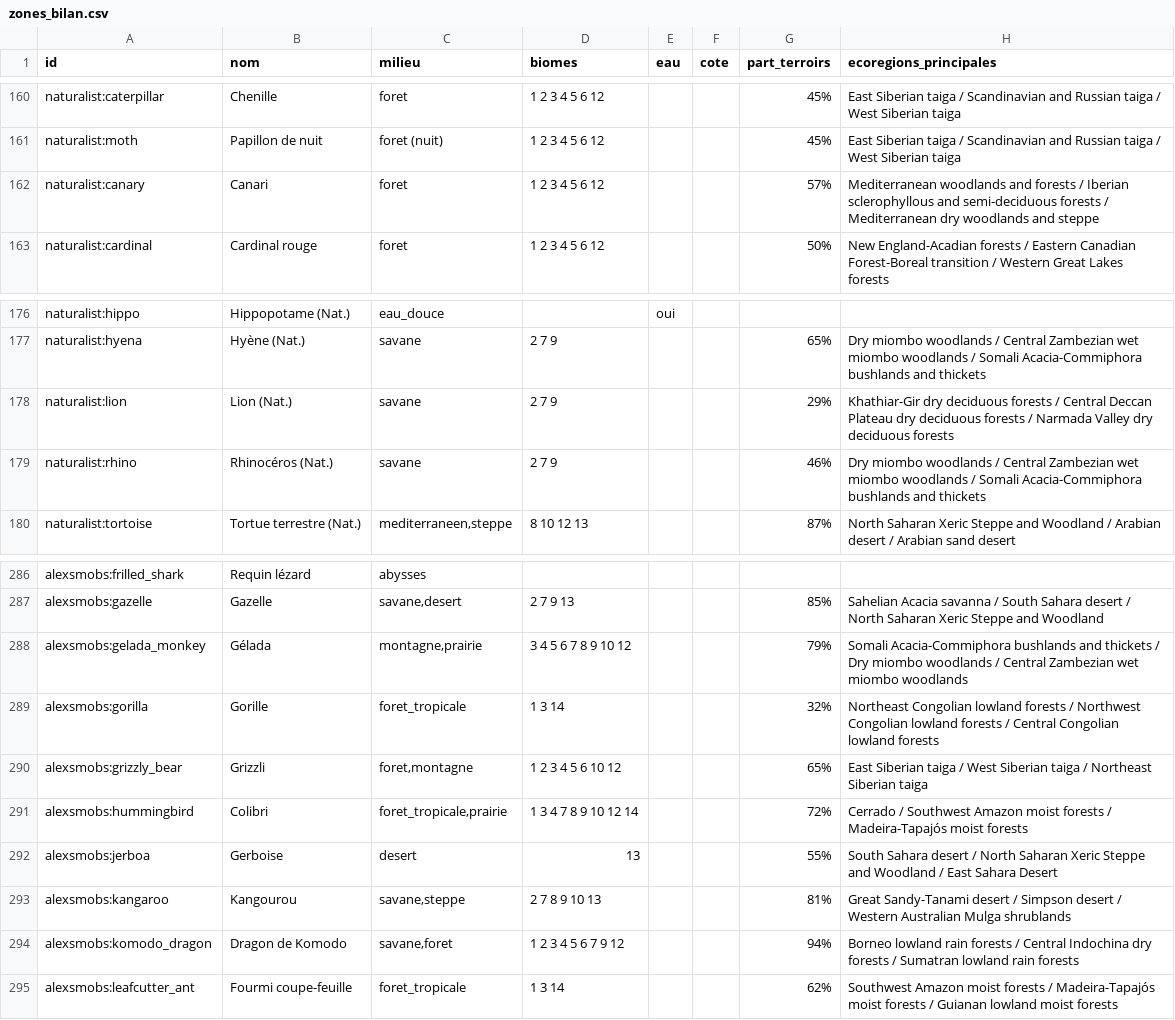
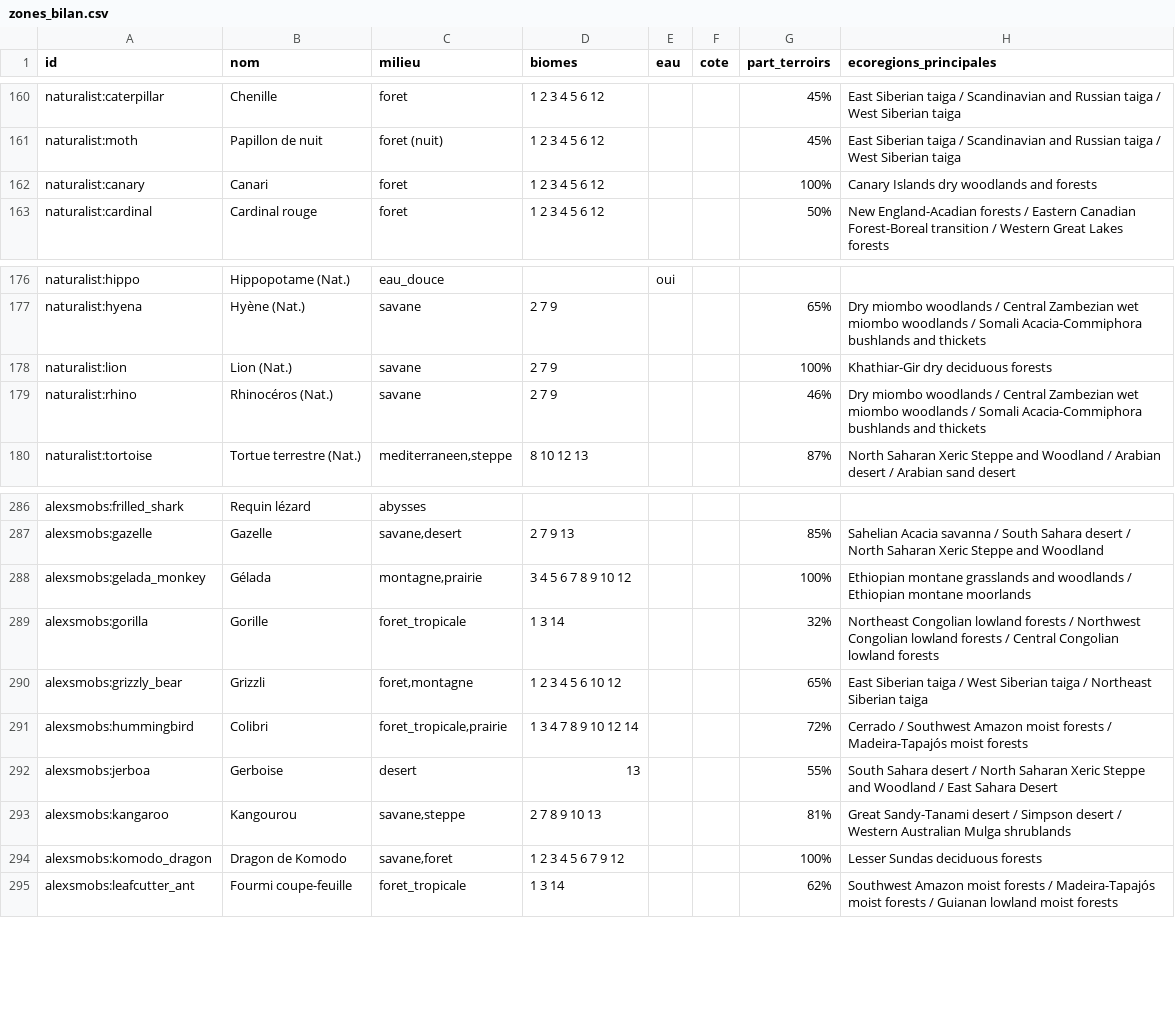
Before and after one commit to theMitch37/domaine-terre, a CSV file: outils/faune/zones_bilan.csv, drawn as a sheet; only a part is shown, gaps mark what is left out; the diff covers the shown part only.

```diff
--- a/outils/faune/zones_bilan.csv
+++ b/outils/faune/zones_bilan.csv
@@ -161,3 +161,3 @@ naturalist:caterpillar;Chenille;foret;1 2 3 4 5 6 12;;;45%;East Siberian taiga /
 naturalist:moth;Papillon de nuit;foret (nuit);1 2 3 4 5 6 12;;;45%;East Siberian taiga / Scandinavian and Russian taiga / West Siberian taiga
-naturalist:canary;Canari;foret;1 2 3 4 5 6 12;;;57%;Mediterranean woodlands and forests / Iberian sclerophyllous and semi-deciduous forests / Mediterranean dry woodlands and steppe
+naturalist:canary;Canari;foret;1 2 3 4 5 6 12;;;100%;Canary Islands dry woodlands and forests
 naturalist:cardinal;Cardinal rouge;foret;1 2 3 4 5 6 12;;;50%;New England-Acadian forests / Eastern Canadian Forest-Boreal transition / Western Great Lakes forests
@@ -177,3 +177,3 @@ naturalist:hippo;Hippopotame (Nat.);eau_douce;;oui;;;
 naturalist:hyena;Hyène (Nat.);savane;2 7 9;;;65%;Dry miombo woodlands / Central Zambezian wet miombo woodlands / Somali Acacia-Commiphora bushlands and thickets
-naturalist:lion;Lion (Nat.);savane;2 7 9;;;29%;Khathiar-Gir dry deciduous forests / Central Deccan Plateau dry deciduous forests / Narmada Valley dry deciduous forests
+naturalist:lion;Lion (Nat.);savane;2 7 9;;;100%;Khathiar-Gir dry deciduous forests
 naturalist:rhino;Rhinocéros (Nat.);savane;2 7 9;;;46%;Dry miombo woodlands / Central Zambezian wet miombo woodlands / Somali Acacia-Commiphora bushlands and thickets
@@ -287,3 +287,3 @@ alexsmobs:frilled_shark;Requin lézard;abysses;;;;;
 alexsmobs:gazelle;Gazelle;savane,desert;2 7 9 13;;;85%;Sahelian Acacia savanna / South Sahara desert / North Saharan Xeric Steppe and Woodland
-alexsmobs:gelada_monkey;Gélada;montagne,prairie;3 4 5 6 7 8 9 10 12;;;79%;Somali Acacia-Commiphora bushlands and thickets / Dry miombo woodlands / Central Zambezian wet miombo woodlands
+alexsmobs:gelada_monkey;Gélada;montagne,prairie;3 4 5 6 7 8 9 10 12;;;100%;Ethiopian montane grasslands and woodlands / Ethiopian montane moorlands
 alexsmobs:gorilla;Gorille;foret_tropicale;1 3 14;;;32%;Northeast Congolian lowland forests / Northwest Congolian lowland forests / Central Congolian lowland forests
@@ -293,3 +293,3 @@ alexsmobs:jerboa;Gerboise;desert;13;;;55%;South Sahara desert / North Saharan Xe
 alexsmobs:kangaroo;Kangourou;savane,steppe;2 7 8 9 10 13;;;81%;Great Sandy-Tanami desert / Simpson desert / Western Australian Mulga shrublands
-alexsmobs:komodo_dragon;Dragon de Komodo;savane,foret;1 2 3 4 5 6 7 9 12;;;94%;Borneo lowland rain forests / Central Indochina dry forests / Sumatran lowland rain forests
+alexsmobs:komodo_dragon;Dragon de Komodo;savane,foret;1 2 3 4 5 6 7 9 12;;;100%;Lesser Sundas deciduous forests
 alexsmobs:leafcutter_ant;Fourmi coupe-feuille;foret_tropicale;1 3 14;;;62%;Southwest Amazon moist forests / Madeira-Tapajós moist forests / Guianan lowland moist forests
```
Also changed, not shown: 17 edited cells elsewhere in this file, 2 other files.
